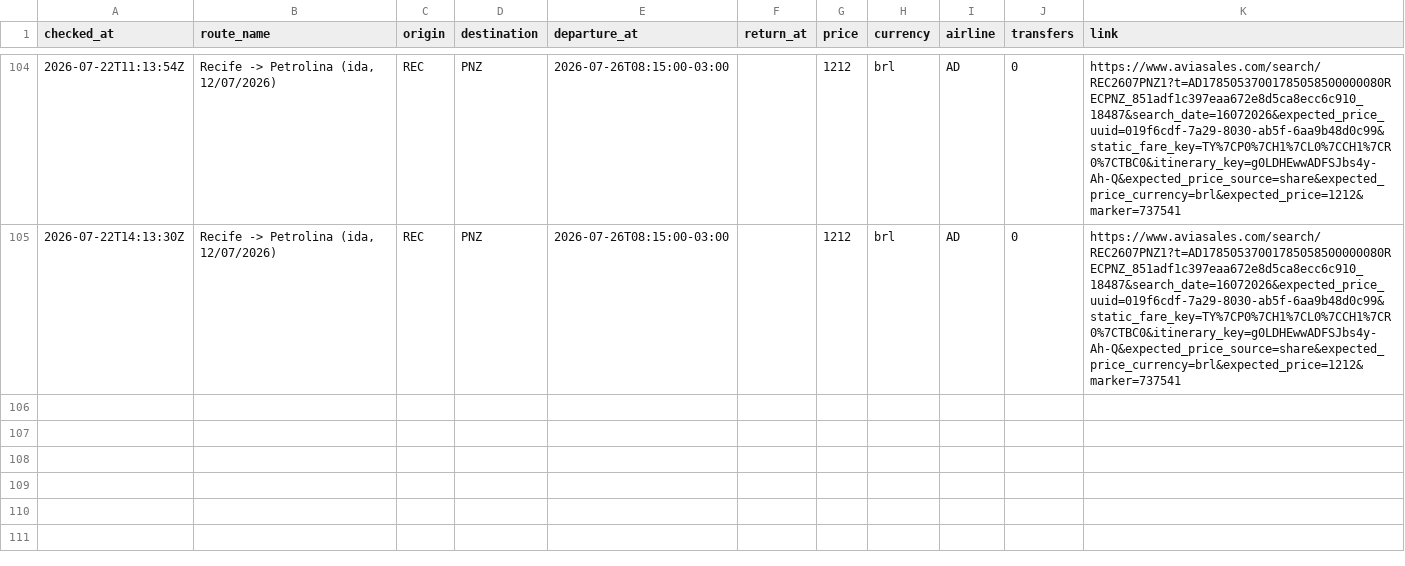
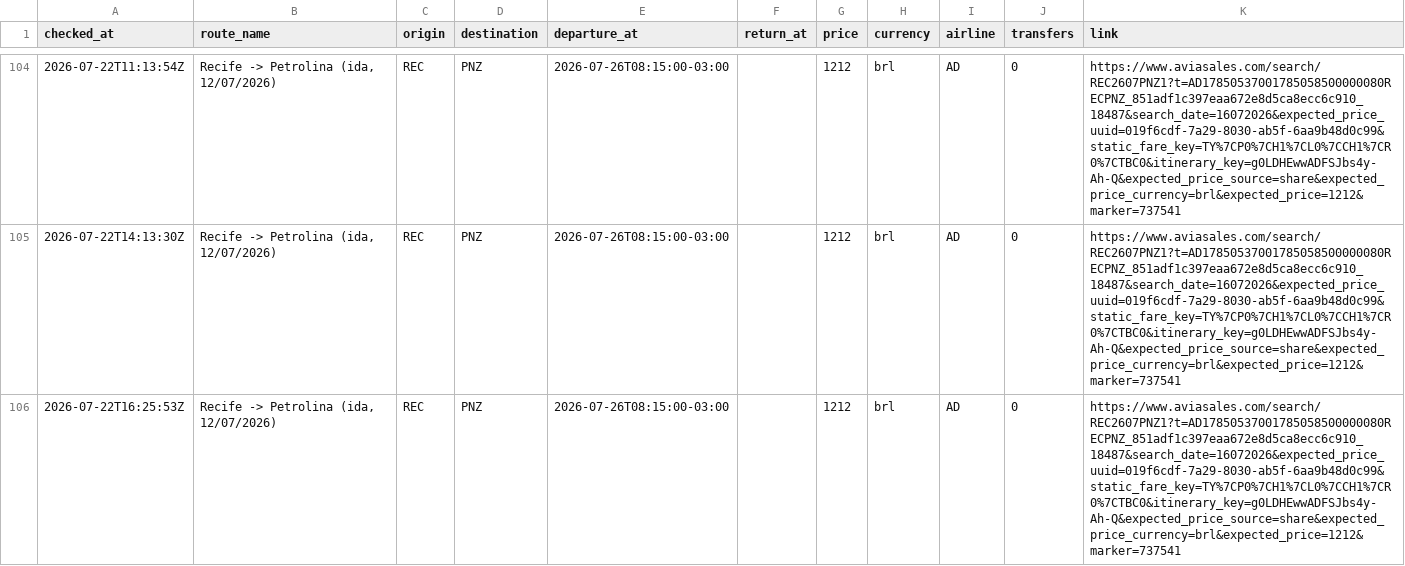
Before and after one commit to Thiagoflins/flight-monitor, a CSV file: data/history.csv, drawn as a sheet; only a part is shown, gaps mark what is left out; the diff names each change by its address in the sheet, - before the commit and + after, or states it on an @@ line.

```diff
--- a/data/history.csv
+++ b/data/history.csv
+row 106: 2026-07-22T16:25:53Z | Recife -> Petrolina (ida, 12/07/2026) | REC | PNZ | 2026-07-26T08:15:00-03:00 |  | 1212 | brl | AD | 0 | https://www.aviasales.com/search/REC2607PNZ1?t=AD17850537001785058500000080RECPNZ_851adf1c397eaa672e8d5ca8ecc6c910_18487&search_date=16072026&expected_price_uuid=019f6cdf-7a29-8030-ab5f-6aa9b48d0c99&static_fare_key=TY%7CP0%7CH1%7CL0%7CCH1%7CR0%7CTBC0&itinerary_key=g0LDHEwwADFSJbs4y-Ah-Q&expected_price_source=share&expected_price_currency=brl&expected_price=1212&marker=737541
```
Also changed, not shown: 1 other file.
